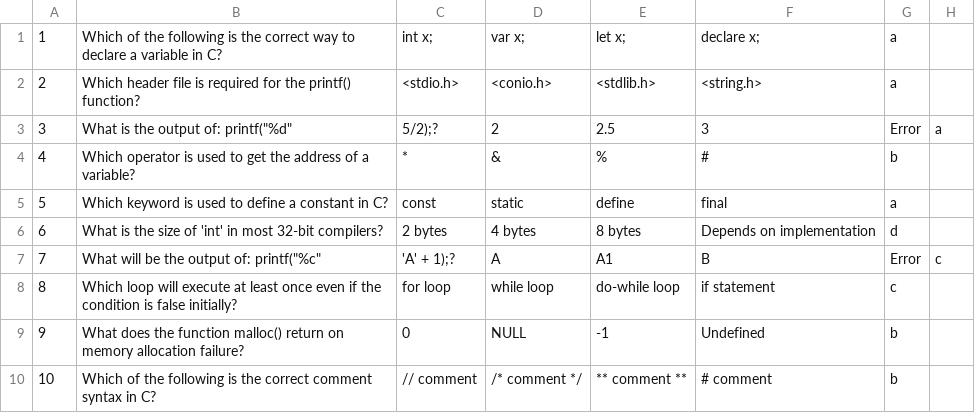
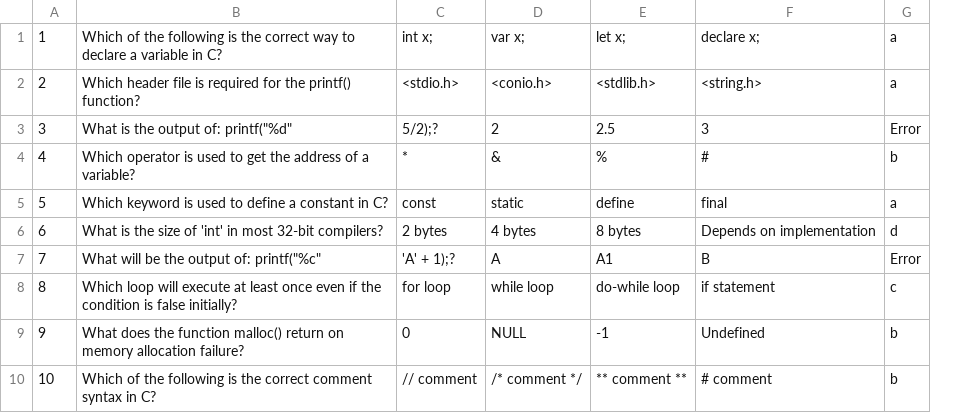
Before and after one commit to aadeshlokhande/MCA, a CSV file: 01 Sem/JAVA/QuizApp/questions.csv (was 01 Sem/JAVA/questions.csv), drawn as a sheet; the diff names each change by its address in the sheet, - before the commit and + after, or states it on an @@ line.

Commit message:
Java Mini Project

```diff
--- a/01 Sem/JAVA/questions.csv
+++ b/01 Sem/JAVA/QuizApp/questions.csv
-column H, rows 3-7: a |  |  |  | c
```
Also changed, not shown: 4 other files.
